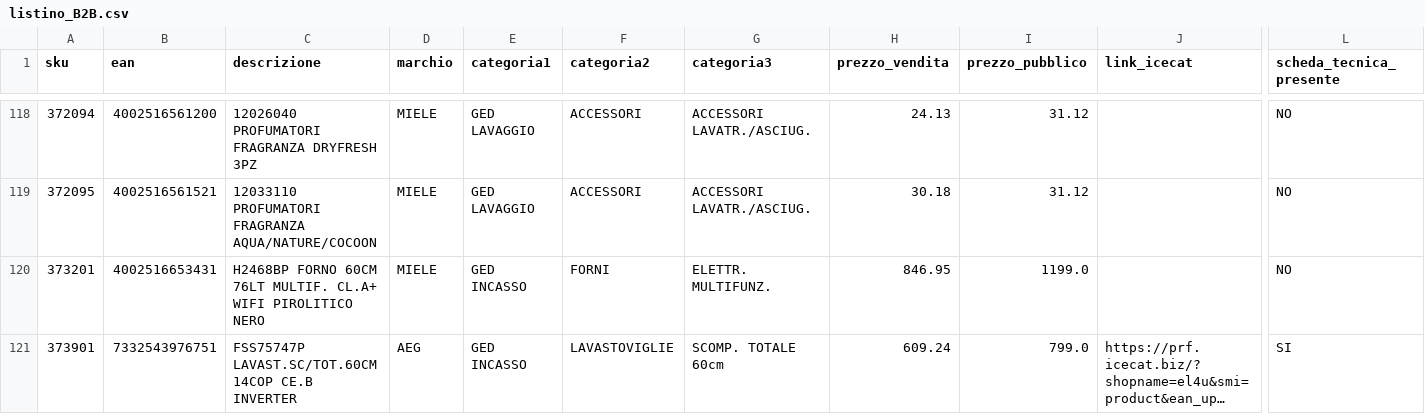
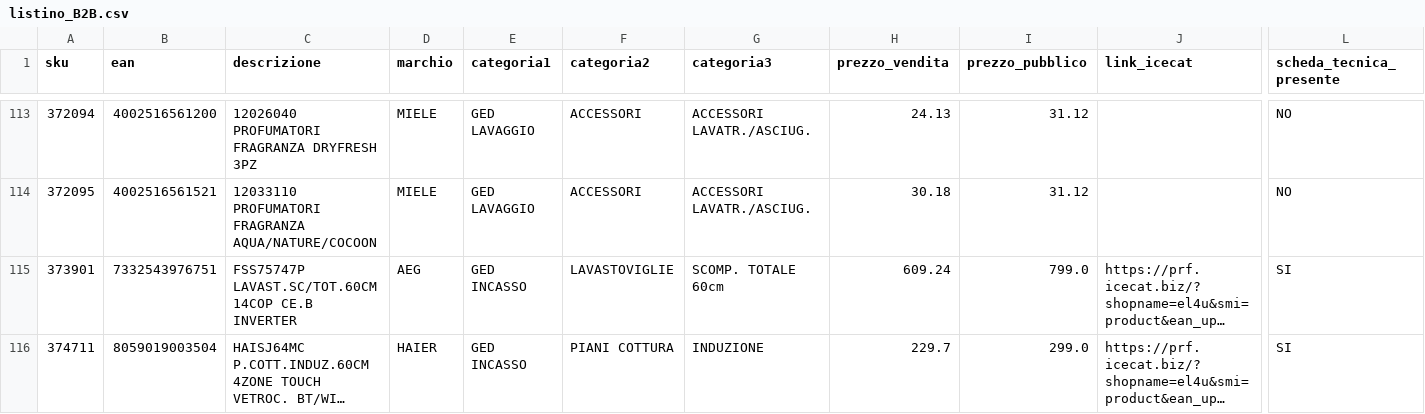
Before and after one commit to el4u-b2b/listino-b2b, a CSV file: listino_B2B.csv, drawn as a sheet; only a part is shown, gaps mark what is left out; the shorter side is filled out with more unchanged rows; long unchanged cells end in …; rows hold the shown columns only; the diff covers the shown part only; the diff names each change by its address in the sheet, - before the commit and + after, or states it on an @@ line.

```diff
--- a/listino_B2B.csv
+++ b/listino_B2B.csv
-row 120: 373201 | 4002516653431 | H2468BP FORNO 60CM 76LT MULTIF. CL.A+ WIFI PIROLITICO NERO | MIELE | GED INCASSO | FORNI | ELETTR. MULTIFUNZ. | 846.95 | 1199.0 |  | NO
```
Also changed, not shown: 12 removed rows elsewhere in this file, 1 other file.
